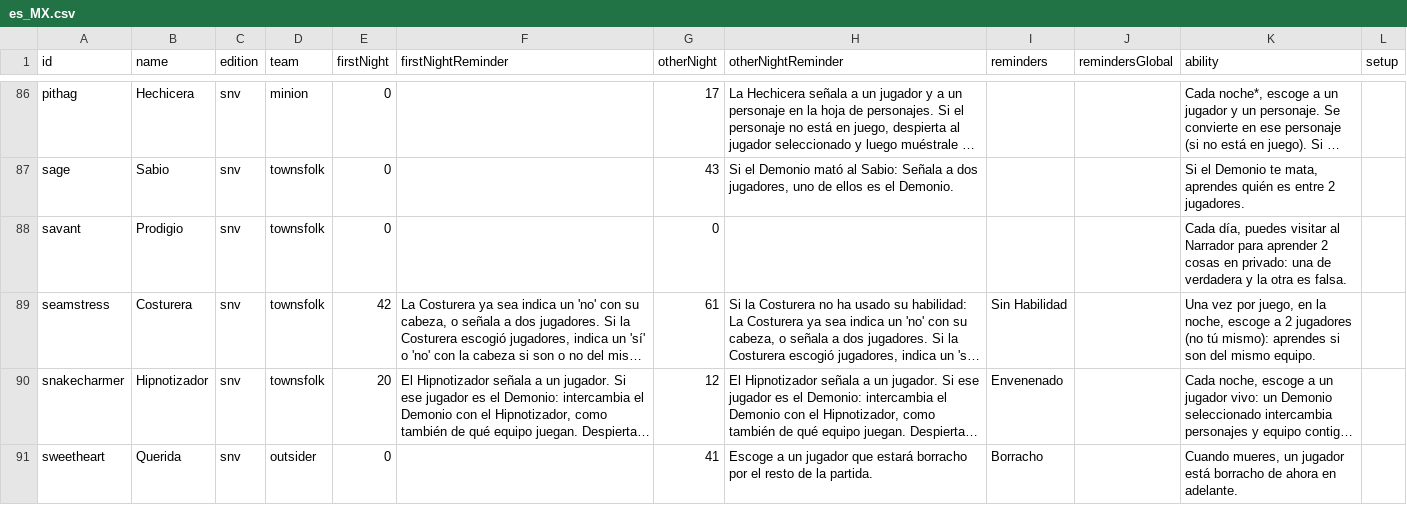
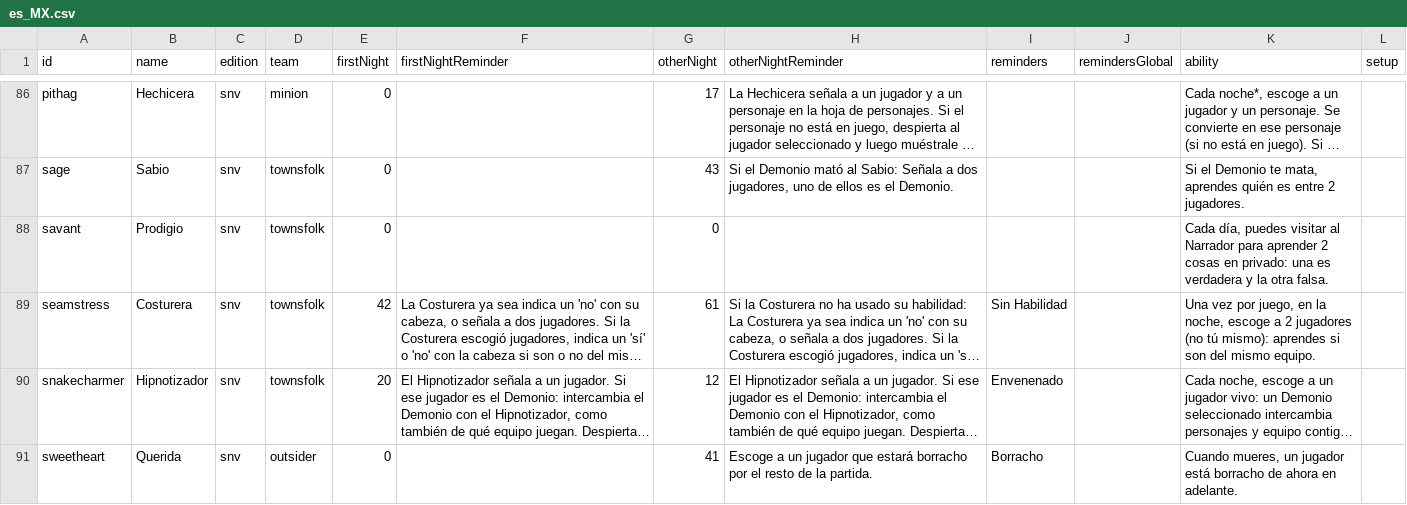
Before and after one commit to nolonunez/botc-spanish, a CSV file: assets/es_MX.csv, drawn as a sheet; only a part is shown, gaps mark what is left out; long unchanged cells end in …; the diff names each change by its address in the sheet, - before the commit and + after, or states it on an @@ line.

Commit message:
savant typo

```diff
--- a/assets/es_MX.csv
+++ b/assets/es_MX.csv
-K88 (ability): …privado: una de verdadera y la otra es falsa.
+K88 (ability): …privado: una es verdadera y la otra falsa.
```
Also changed, not shown: 16 other files.
